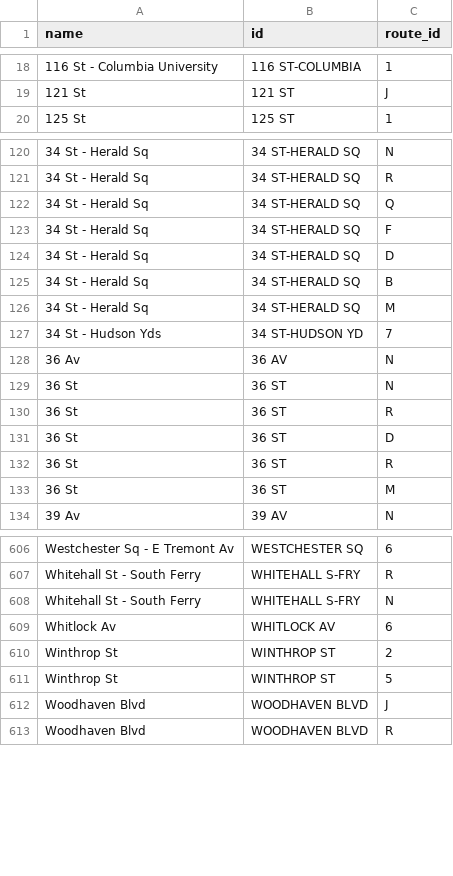
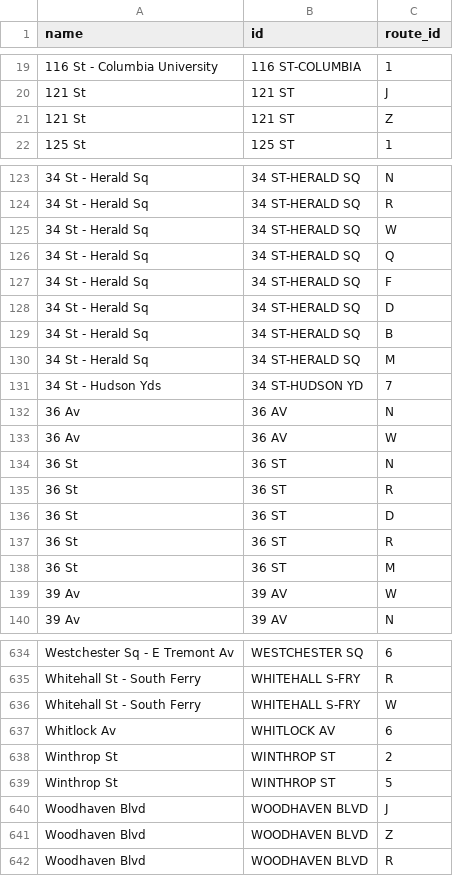
Before and after one commit to tsdataclinic/SubwayCrowds, a CSV file: scripts/cleaned_crosswalk.csv, drawn as a sheet; only a part is shown, gaps mark what is left out; the diff covers the shown part only.

```diff
--- a/scripts/cleaned_crosswalk.csv
+++ b/scripts/cleaned_crosswalk.csv
@@ -19,2 +20,3 @@ name,id,route_id
 121 St,121 ST,J
+121 St,121 ST,Z
 125 St,125 ST,1
@@ -121,2 +124,3 @@ name,id,route_id
 34 St - Herald Sq,34 ST-HERALD SQ,R
+34 St - Herald Sq,34 ST-HERALD SQ,W
 34 St - Herald Sq,34 ST-HERALD SQ,Q
@@ -128,2 +132,3 @@ name,id,route_id
 36 Av,36 AV,N
+36 Av,36 AV,W
 36 St,36 ST,N
@@ -133,2 +138,3 @@ name,id,route_id
 36 St,36 ST,M
+39 Av,39 AV,W
 39 Av,39 AV,N
@@ -607,3 +635,3 @@ Westchester Sq - E Tremont Av,WESTCHESTER SQ,6
 Whitehall St - South Ferry,WHITEHALL S-FRY,R
-Whitehall St - South Ferry,WHITEHALL S-FRY,N
+Whitehall St - South Ferry,WHITEHALL S-FRY,W
 Whitlock Av,WHITLOCK AV,6
@@ -612,2 +640,3 @@ Winthrop St,WINTHROP ST,5
 Woodhaven Blvd,WOODHAVEN BLVD,J
+Woodhaven Blvd,WOODHAVEN BLVD,Z
 Woodhaven Blvd,WOODHAVEN BLVD,R
```
Also changed, not shown: 33 added rows, 5 removed rows and 5 edited cells elsewhere in this file, public/stops.csv.
